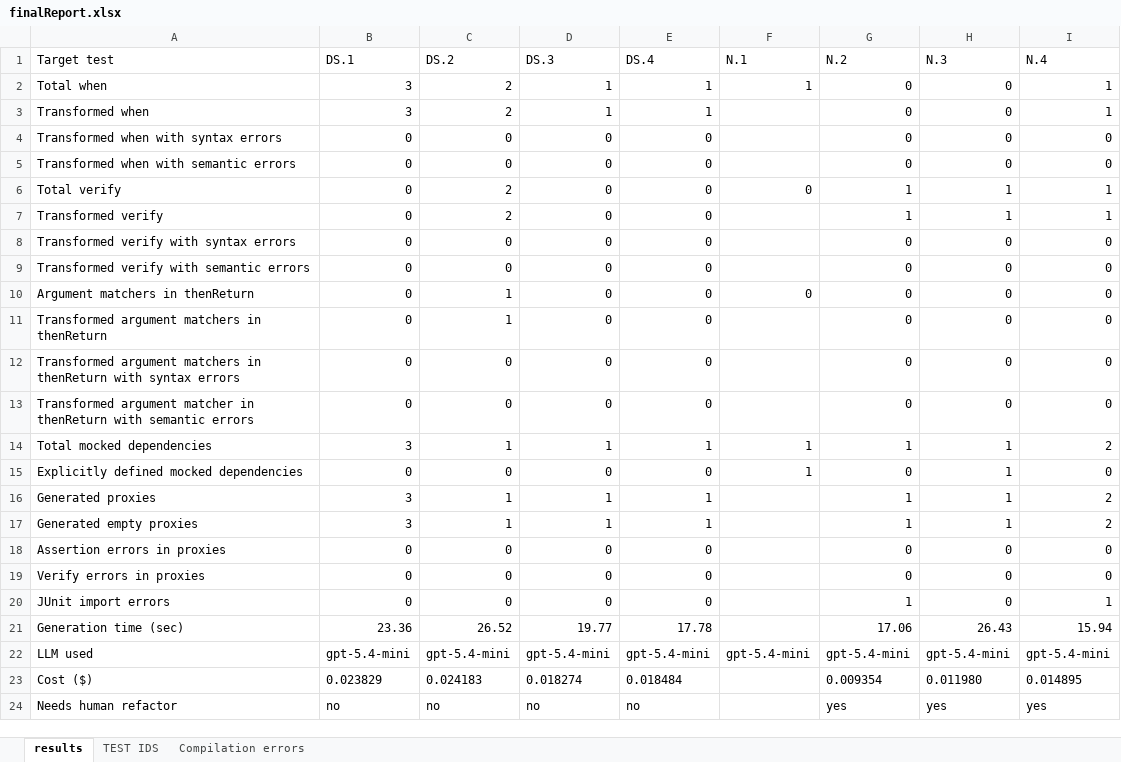
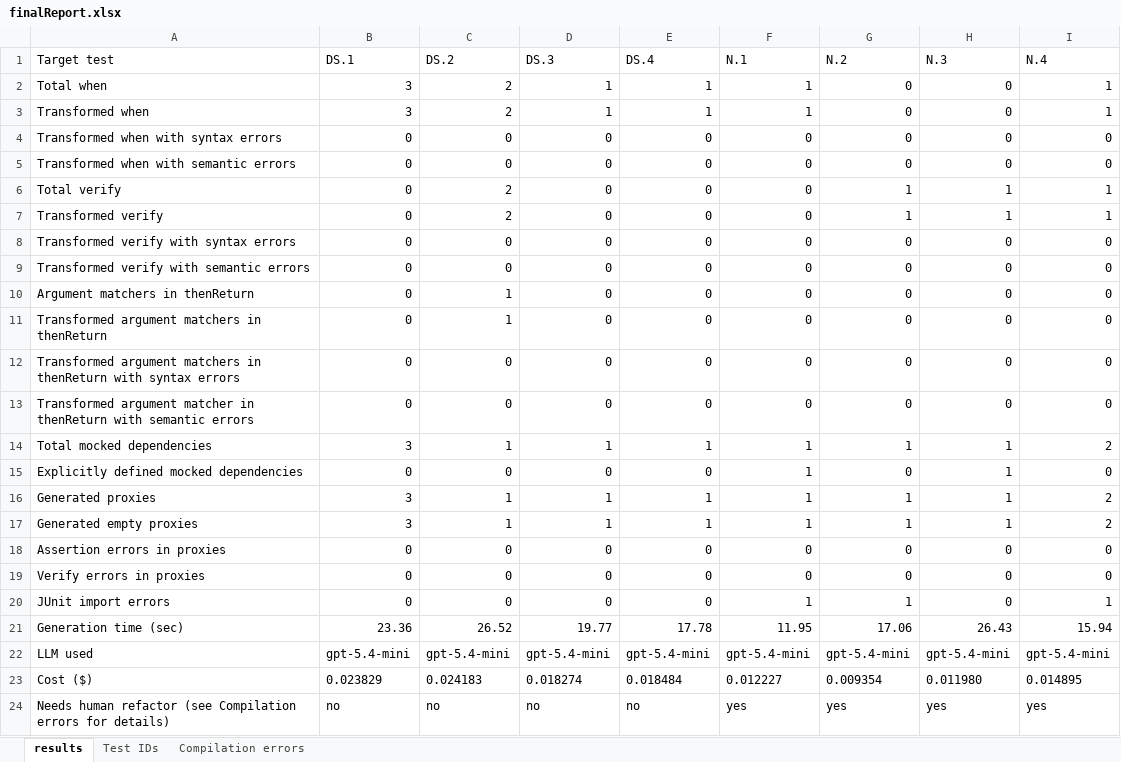
Before and after one commit to FedericoValeri/unmock4j, an Excel workbook: r1/gen/finalReport.xlsx, sheet results, drawn as a sheet; values as stored, in another font and other column widths than the file's, no borders; the diff names each change by its address in the sheet, - before the commit and + after, or states it on an @@ line.

Commit message:
added results in r1 for DefaultNamingSelectorTest

```diff
--- a/r1/gen/finalReport.xlsx (sheet results)
+++ b/r1/gen/finalReport.xlsx (sheet results)
-sheet tab: TEST IDS
+sheet tab: Test IDs
-F3 (N.1): (empty)
+F3 (N.1): 1
-F4:F5 (N.1): (empty)
+F4:F5 (N.1): 0
-F7:F9 (N.1): (empty)
+F7:F9 (N.1): 0
-F11:F13 (N.1): (empty)
+F11:F13 (N.1): 0
-F16:F17 (N.1): (empty)
+F16:F17 (N.1): 1
-F18:F19 (N.1): (empty)
+F18:F19 (N.1): 0
-F20 (N.1): (empty)
+F20 (N.1): 1
-F21 (N.1): (empty)
+F21 (N.1): 11.95
-F23 (N.1): (empty)
+F23 (N.1): 0.012227
-A24 (Target test): Needs human refactor
+A24 (Target test): Needs human refactor (see Compilation errors for details)
-F24 (N.1): (empty)
+F24 (N.1): yes
```
Also changed, not shown: sheet Compilation errors, formulas that keep their value, 11 other files.
